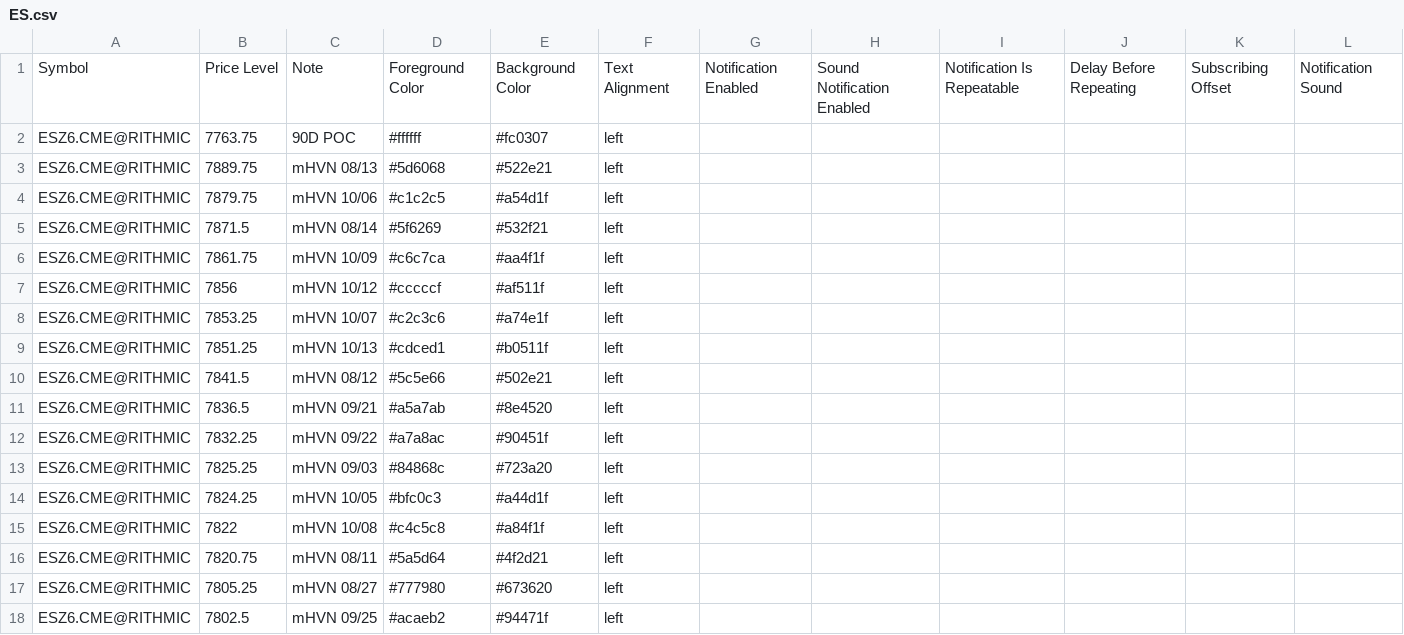
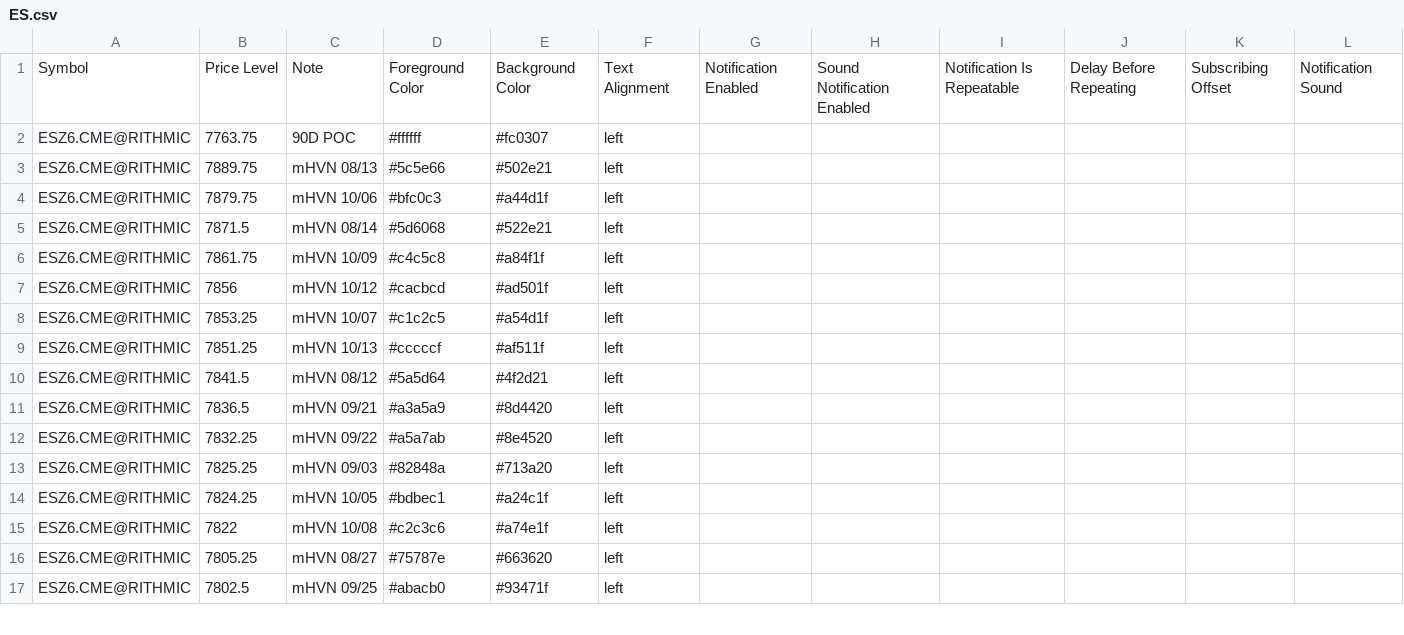
Before and after one commit to Thinkwithbookmap/Cloud-notes, a CSV file: ES.csv, drawn as a sheet; only a part is shown; the diff covers the shown part only.

```diff
--- a/ES.csv
+++ b/ES.csv
@@ -2,17 +2,16 @@ Symbol,Price Level,Note,Foreground Color,Background Color,Text Alignment,Notific
 ESZ6.CME@RITHMIC,7763.75,90D POC,#ffffff,#fc0307,left,,,,,,
-ESZ6.CME@RITHMIC,7889.75,mHVN 08/13,#5d6068,#522e21,left,,,,,,
-ESZ6.CME@RITHMIC,7879.75,mHVN 10/06,#c1c2c5,#a54d1f,left,,,,,,
-ESZ6.CME@RITHMIC,7871.5,mHVN 08/14,#5f6269,#532f21,left,,,,,,
-ESZ6.CME@RITHMIC,7861.75,mHVN 10/09,#c6c7ca,#aa4f1f,left,,,,,,
-ESZ6.CME@RITHMIC,7856,mHVN 10/12,#cccccf,#af511f,left,,,,,,
-ESZ6.CME@RITHMIC,7853.25,mHVN 10/07,#c2c3c6,#a74e1f,left,,,,,,
-ESZ6.CME@RITHMIC,7851.25,mHVN 10/13,#cdced1,#b0511f,left,,,,,,
-ESZ6.CME@RITHMIC,7841.5,mHVN 08/12,#5c5e66,#502e21,left,,,,,,
-ESZ6.CME@RITHMIC,7836.5,mHVN 09/21,#a5a7ab,#8e4520,left,,,,,,
-ESZ6.CME@RITHMIC,7832.25,mHVN 09/22,#a7a8ac,#90451f,left,,,,,,
-ESZ6.CME@RITHMIC,7825.25,mHVN 09/03,#84868c,#723a20,left,,,,,,
-ESZ6.CME@RITHMIC,7824.25,mHVN 10/05,#bfc0c3,#a44d1f,left,,,,,,
-ESZ6.CME@RITHMIC,7822,mHVN 10/08,#c4c5c8,#a84f1f,left,,,,,,
-ESZ6.CME@RITHMIC,7820.75,mHVN 08/11,#5a5d64,#4f2d21,left,,,,,,
-ESZ6.CME@RITHMIC,7805.25,mHVN 08/27,#777980,#673620,left,,,,,,
-ESZ6.CME@RITHMIC,7802.5,mHVN 09/25,#acaeb2,#94471f,left,,,,,,
+ESZ6.CME@RITHMIC,7889.75,mHVN 08/13,#5c5e66,#502e21,left,,,,,,
+ESZ6.CME@RITHMIC,7879.75,mHVN 10/06,#bfc0c3,#a44d1f,left,,,,,,
+ESZ6.CME@RITHMIC,7871.5,mHVN 08/14,#5d6068,#522e21,left,,,,,,
+ESZ6.CME@RITHMIC,7861.75,mHVN 10/09,#c4c5c8,#a84f1f,left,,,,,,
+ESZ6.CME@RITHMIC,7856,mHVN 10/12,#cacbcd,#ad501f,left,,,,,,
+ESZ6.CME@RITHMIC,7853.25,mHVN 10/07,#c1c2c5,#a54d1f,left,,,,,,
+ESZ6.CME@RITHMIC,7851.25,mHVN 10/13,#cccccf,#af511f,left,,,,,,
+ESZ6.CME@RITHMIC,7841.5,mHVN 08/12,#5a5d64,#4f2d21,left,,,,,,
+ESZ6.CME@RITHMIC,7836.5,mHVN 09/21,#a3a5a9,#8d4420,left,,,,,,
+ESZ6.CME@RITHMIC,7832.25,mHVN 09/22,#a5a7ab,#8e4520,left,,,,,,
+ESZ6.CME@RITHMIC,7825.25,mHVN 09/03,#82848a,#713a20,left,,,,,,
+ESZ6.CME@RITHMIC,7824.25,mHVN 10/05,#bdbec1,#a24c1f,left,,,,,,
+ESZ6.CME@RITHMIC,7822,mHVN 10/08,#c2c3c6,#a74e1f,left,,,,,,
+ESZ6.CME@RITHMIC,7805.25,mHVN 08/27,#75787e,#663620,left,,,,,,
+ESZ6.CME@RITHMIC,7802.5,mHVN 09/25,#abacb0,#93471f,left,,,,,,
```
Also changed, not shown: 1 added row and 72 edited cells elsewhere in this file, ESno.csv, 1 other file.
